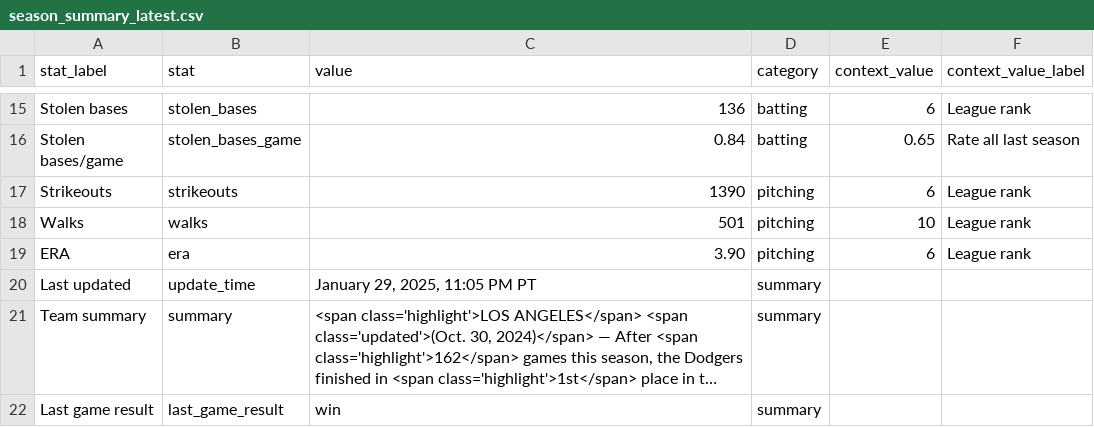
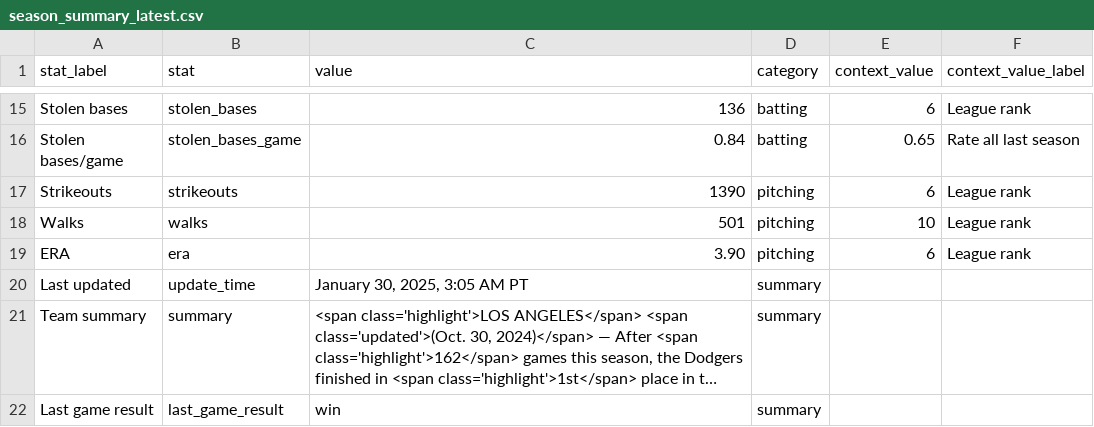
Before and after one commit to stiles/dodgers, a CSV file: data/standings/season_summary_latest.csv, drawn as a sheet; only a part is shown, gaps mark what is left out; long unchanged cells end in …; the diff names each change by its address in the sheet, - before the commit and + after, or states it on an @@ line.

Commit message:
Automated update of Dodgers data, visuals

```diff
--- a/data/standings/season_summary_latest.csv
+++ b/data/standings/season_summary_latest.csv
-C20 (value): January 29, 2025, 11:05 PM PT
+C20 (value): January 30, 2025, 3:05 AM PT
```
Also changed, not shown: 2 other files.
